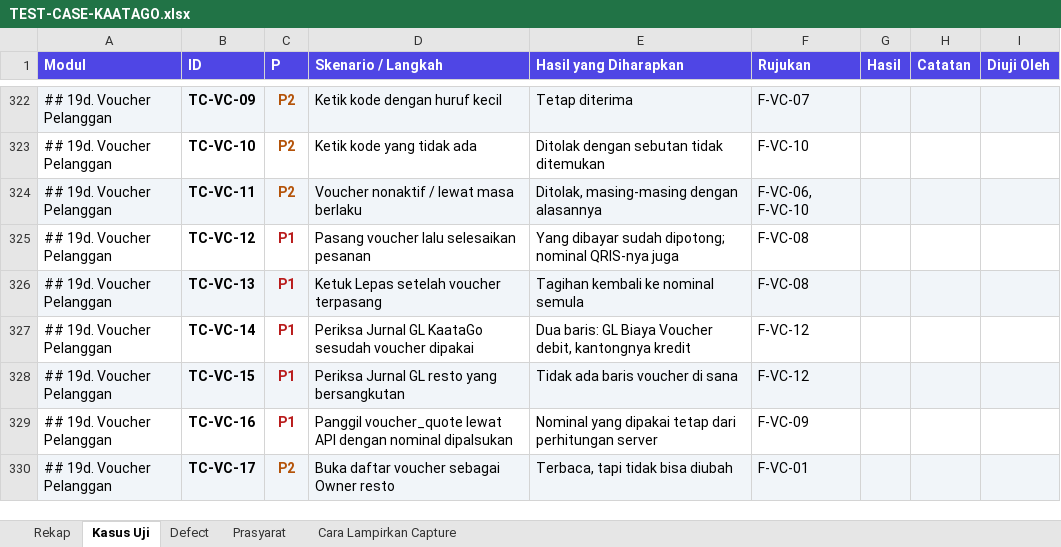
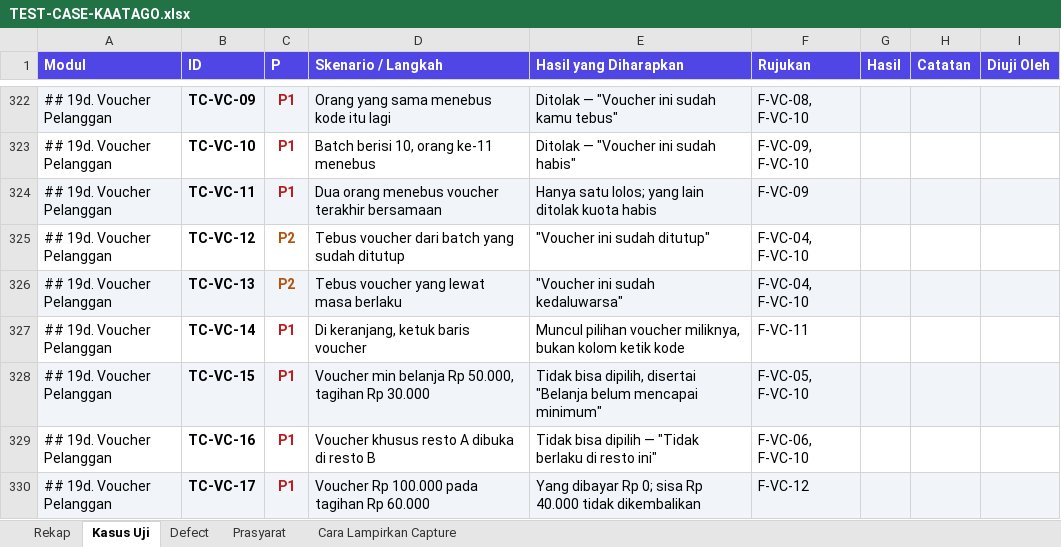
Before and after one commit to bujejuki-spec/KaataGo, an Excel workbook: docs/TEST-CASE-KAATAGO.xlsx, sheet Kasus Uji, drawn as a sheet; only a part is shown, gaps mark what is left out; values as stored, in another font and other column widths than the file's, no borders; the diff covers the shown part only; the diff names each change by its address in the sheet, - before the commit and + after, or states it on an @@ line.

```diff
--- a/docs/TEST-CASE-KAATAGO.xlsx (sheet Kasus Uji)
+++ b/docs/TEST-CASE-KAATAGO.xlsx (sheet Kasus Uji)
-C322:C324 (P): P2
+C322:C324 (P): P1
-C322:C324 text colour: #B45309
+C322:C324 text colour: #B91C1C
-D322 (Skenario / Langkah): Ketik kode dengan huruf kecil
+D322 (Skenario / Langkah): Orang yang sama menebus kode itu lagi
-E322 (Hasil yang Diharapkan): Tetap diterima
+E322 (Hasil yang Diharapkan): Ditolak — "Voucher ini sudah kamu tebus"
-F322 (Rujukan): F-VC-07
+F322 (Rujukan): F-VC-08, F-VC-10
-D323 (Skenario / Langkah): Ketik kode yang tidak ada
+D323 (Skenario / Langkah): Batch berisi 10, orang ke-11 menebus
-E323 (Hasil yang Diharapkan): Ditolak dengan sebutan tidak ditemukan
+E323 (Hasil yang Diharapkan): Ditolak — "Voucher ini sudah habis"
-F323 (Rujukan): F-VC-10
+F323 (Rujukan): F-VC-09, F-VC-10
-D324 (Skenario / Langkah): Voucher nonaktif / lewat masa berlaku
+D324 (Skenario / Langkah): Dua orang menebus voucher terakhir bersamaan
-E324 (Hasil yang Diharapkan): Ditolak, masing-masing dengan alasannya
+E324 (Hasil yang Diharapkan): Hanya satu lolos; yang lain ditolak kuota habis
-F324 (Rujukan): F-VC-06, F-VC-10
+F324 (Rujukan): F-VC-09
-C325:C326 (P): P1
+C325:C326 (P): P2
-C325:C326 text colour: #B91C1C
+C325:C326 text colour: #B45309
-D325 (Skenario / Langkah): Pasang voucher lalu selesaikan pesanan
+D325 (Skenario / Langkah): Tebus voucher dari batch yang sudah ditutup
-E325 (Hasil yang Diharapkan): Yang dibayar sudah dipotong; nominal QRIS-nya juga
+E325 (Hasil yang Diharapkan): "Voucher ini sudah ditutup"
-F325:F326 (Rujukan): F-VC-08
+F325:F326 (Rujukan): F-VC-04, F-VC-10
-D326 (Skenario / Langkah): Ketuk Lepas setelah voucher terpasang
+D326 (Skenario / Langkah): Tebus voucher yang lewat masa berlaku
-E326 (Hasil yang Diharapkan): Tagihan kembali ke nominal semula
+E326 (Hasil yang Diharapkan): "Voucher ini sudah kedaluwarsa"
-D327 (Skenario / Langkah): Periksa Jurnal GL KaataGo sesudah voucher dipakai
+D327 (Skenario / Langkah): Di keranjang, ketuk baris voucher
-E327 (Hasil yang Diharapkan): Dua baris: GL Biaya Voucher debit, kantongnya kredit
+E327 (Hasil yang Diharapkan): Muncul pilihan voucher miliknya, bukan kolom ketik kode
-F327 (Rujukan): F-VC-12
+F327 (Rujukan): F-VC-11
-D328 (Skenario / Langkah): Periksa Jurnal GL resto yang bersangkutan
+D328 (Skenario / Langkah): Voucher min belanja Rp 50.000, tagihan Rp 30.000
-E328 (Hasil yang Diharapkan): Tidak ada baris voucher di sana
+E328 (Hasil yang Diharapkan): Tidak bisa dipilih, disertai "Belanja belum mencapai minimum"
-F328 (Rujukan): F-VC-12
+F328 (Rujukan): F-VC-05, F-VC-10
-D329 (Skenario / Langkah): Panggil voucher_quote lewat API dengan nominal dipalsukan
+D329 (Skenario / Langkah): Voucher khusus resto A dibuka di resto B
-E329 (Hasil yang Diharapkan): Nominal yang dipakai tetap dari perhitungan server
+E329 (Hasil yang Diharapkan): Tidak bisa dipilih — "Tidak berlaku di resto ini"
-F329 (Rujukan): F-VC-09
+F329 (Rujukan): F-VC-06, F-VC-10
-C330 (P): P2
+C330 (P): P1
-C330 text colour: #B45309
+C330 text colour: #B91C1C
-D330 (Skenario / Langkah): Buka daftar voucher sebagai Owner resto
+D330 (Skenario / Langkah): Voucher Rp 100.000 pada tagihan Rp 60.000
-E330 (Hasil yang Diharapkan): Terbaca, tapi tidak bisa diubah
+E330 (Hasil yang Diharapkan): Yang dibayar Rp 0; sisa Rp 40.000 tidak dikembalikan
-F330 (Rujukan): F-VC-01
+F330 (Rujukan): F-VC-12
```
Also changed, not shown: 26 added rows, 31 edited cells and cell formats elsewhere in this sheet, sheet Rekap, 24 other files.
